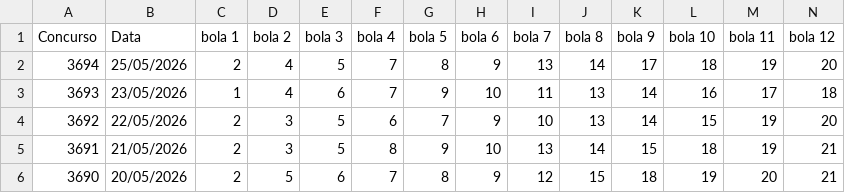
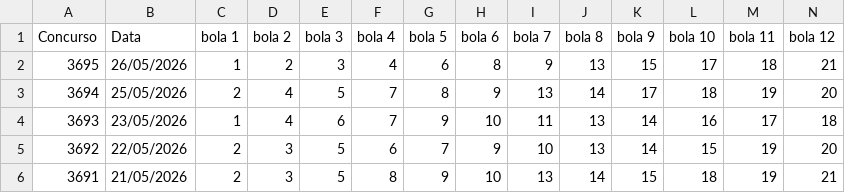
Before and after one commit to PedroAntico/Fauna---Loterias, a CSV file: resultados_lotofacil.csv, drawn as a sheet; only a part is shown; the shorter side is filled out with more unchanged rows; rows hold the shown columns only; the diff names each change by its address in the sheet, - before the commit and + after, or states it on an @@ line.

Commit message:
Update resultados_lotofacil.csv

```diff
--- a/resultados_lotofacil.csv
+++ b/resultados_lotofacil.csv
+row 2: 3695 | 26/05/2026 | 1 | 2 | 3 | 4 | 6 | 8 | 9 | 13 | 15 | 17 | 18 | 21
```
